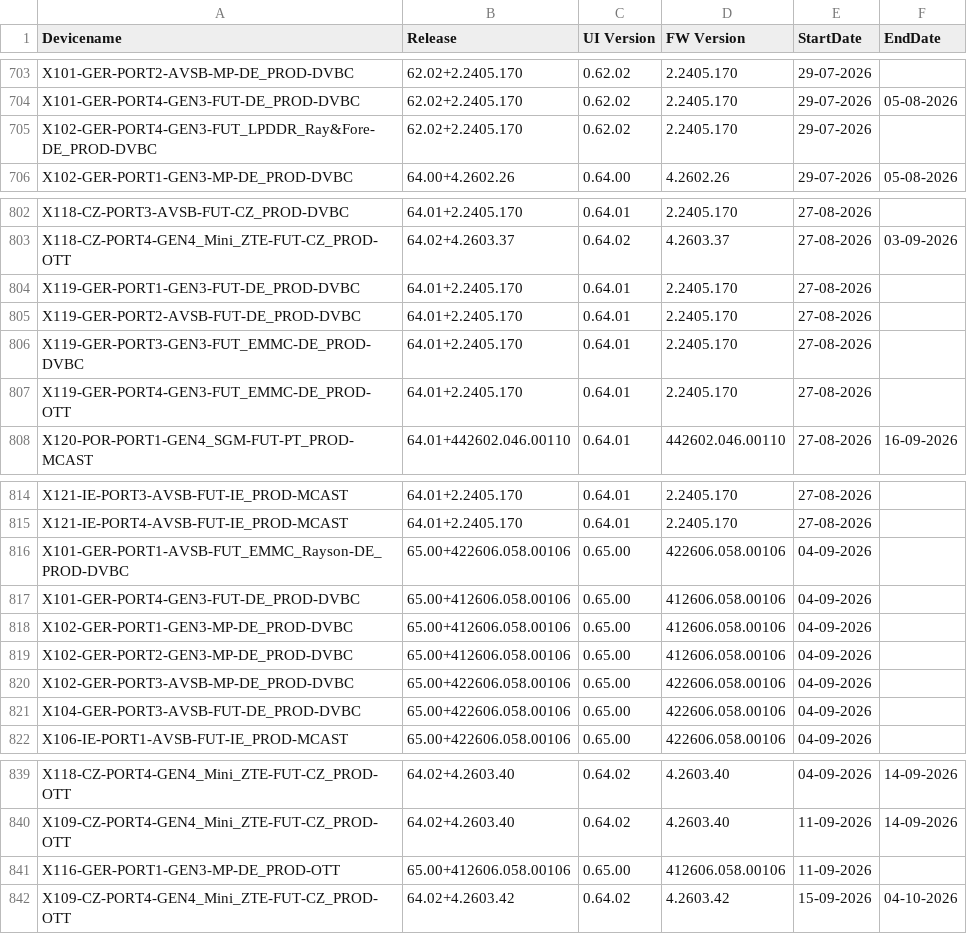
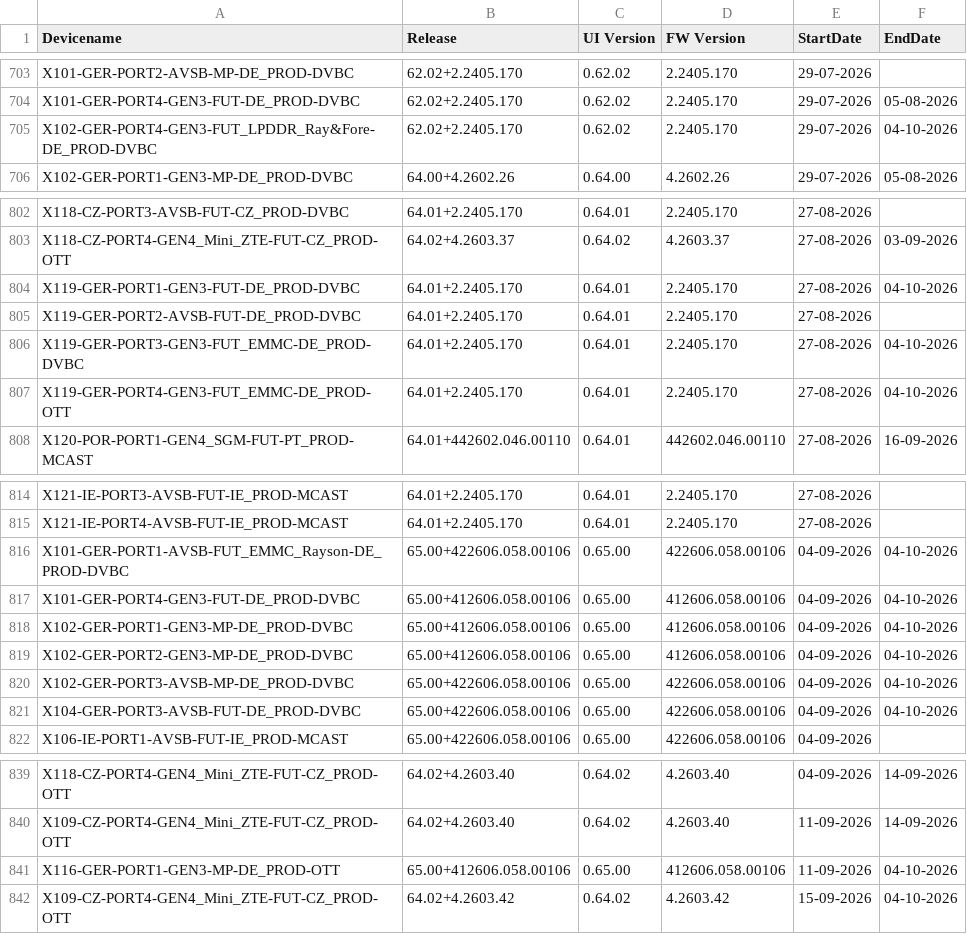
Before and after one commit to VFTV-Testing/VCOEQA-Utilities, a CSV file: DeviceInformation_Utility/Android_Device_Utility.csv, drawn as a sheet; only a part is shown, gaps mark what is left out; the diff covers the shown part only.

```diff
--- a/DeviceInformation_Utility/Android_Device_Utility.csv
+++ b/DeviceInformation_Utility/Android_Device_Utility.csv
@@ -704,3 +704,3 @@ X101-GER-PORT2-AVSB-MP-DE_PROD-DVBC,62.02+2.2405.170,0.62.02,2.2405.170,29-07-20
 X101-GER-PORT4-GEN3-FUT-DE_PROD-DVBC,62.02+2.2405.170,0.62.02,2.2405.170,29-07-2026,05-08-2026
-X102-GER-PORT4-GEN3-FUT_LPDDR_Ray&Fore-DE_PROD-DVBC,62.02+2.2405.170,0.62.02,2.2405.170,29-07-2026,
+X102-GER-PORT4-GEN3-FUT_LPDDR_Ray&Fore-DE_PROD-DVBC,62.02+2.2405.170,0.62.02,2.2405.170,29-07-2026,04-10-2026
 X102-GER-PORT1-GEN3-MP-DE_PROD-DVBC,64.00+4.2602.26,0.64.00,4.2602.26,29-07-2026,05-08-2026
@@ -803,6 +803,6 @@ X118-CZ-PORT3-AVSB-FUT-CZ_PROD-DVBC,64.01+2.2405.170,0.64.01,2.2405.170,27-08-20
 X118-CZ-PORT4-GEN4_Mini_ZTE-FUT-CZ_PROD-OTT,64.02+4.2603.37,0.64.02,4.2603.37,27-08-2026,03-09-2026
-X119-GER-PORT1-GEN3-FUT-DE_PROD-DVBC,64.01+2.2405.170,0.64.01,2.2405.170,27-08-2026,
+X119-GER-PORT1-GEN3-FUT-DE_PROD-DVBC,64.01+2.2405.170,0.64.01,2.2405.170,27-08-2026,04-10-2026
 X119-GER-PORT2-AVSB-FUT-DE_PROD-DVBC,64.01+2.2405.170,0.64.01,2.2405.170,27-08-2026,
-X119-GER-PORT3-GEN3-FUT_EMMC-DE_PROD-DVBC,64.01+2.2405.170,0.64.01,2.2405.170,27-08-2026,
-X119-GER-PORT4-GEN3-FUT_EMMC-DE_PROD-OTT,64.01+2.2405.170,0.64.01,2.2405.170,27-08-2026,
+X119-GER-PORT3-GEN3-FUT_EMMC-DE_PROD-DVBC,64.01+2.2405.170,0.64.01,2.2405.170,27-08-2026,04-10-2026
+X119-GER-PORT4-GEN3-FUT_EMMC-DE_PROD-OTT,64.01+2.2405.170,0.64.01,2.2405.170,27-08-2026,04-10-2026
 X120-POR-PORT1-GEN4_SGM-FUT-PT_PROD-MCAST,64.01+442602.046.00110,0.64.01,442602.046.00110,27-08-2026,16-09-2026
@@ -815,8 +815,8 @@ X121-IE-PORT3-AVSB-FUT-IE_PROD-MCAST,64.01+2.2405.170,0.64.01,2.2405.170,27-08-2
 X121-IE-PORT4-AVSB-FUT-IE_PROD-MCAST,64.01+2.2405.170,0.64.01,2.2405.170,27-08-2026,
-X101-GER-PORT1-AVSB-FUT_EMMC_Rayson-DE_PROD-DVBC,65.00+422606.058.00106,0.65.00,422606.058.00106,04-09-2026,
-X101-GER-PORT4-GEN3-FUT-DE_PROD-DVBC,65.00+412606.058.00106,0.65.00,412606.058.00106,04-09-2026,
-X102-GER-PORT1-GEN3-MP-DE_PROD-DVBC,65.00+412606.058.00106,0.65.00,412606.058.00106,04-09-2026,
-X102-GER-PORT2-GEN3-MP-DE_PROD-DVBC,65.00+412606.058.00106,0.65.00,412606.058.00106,04-09-2026,
-X102-GER-PORT3-AVSB-MP-DE_PROD-DVBC,65.00+422606.058.00106,0.65.00,422606.058.00106,04-09-2026,
-X104-GER-PORT3-AVSB-FUT-DE_PROD-DVBC,65.00+422606.058.00106,0.65.00,422606.058.00106,04-09-2026,
+X101-GER-PORT1-AVSB-FUT_EMMC_Rayson-DE_PROD-DVBC,65.00+422606.058.00106,0.65.00,422606.058.00106,04-09-2026,04-10-2026
+X101-GER-PORT4-GEN3-FUT-DE_PROD-DVBC,65.00+412606.058.00106,0.65.00,412606.058.00106,04-09-2026,04-10-2026
+X102-GER-PORT1-GEN3-MP-DE_PROD-DVBC,65.00+412606.058.00106,0.65.00,412606.058.00106,04-09-2026,04-10-2026
+X102-GER-PORT2-GEN3-MP-DE_PROD-DVBC,65.00+412606.058.00106,0.65.00,412606.058.00106,04-09-2026,04-10-2026
+X102-GER-PORT3-AVSB-MP-DE_PROD-DVBC,65.00+422606.058.00106,0.65.00,422606.058.00106,04-09-2026,04-10-2026
+X104-GER-PORT3-AVSB-FUT-DE_PROD-DVBC,65.00+422606.058.00106,0.65.00,422606.058.00106,04-09-2026,04-10-2026
 X106-IE-PORT1-AVSB-FUT-IE_PROD-MCAST,65.00+422606.058.00106,0.65.00,422606.058.00106,04-09-2026,
@@ -840,3 +840,3 @@ X118-CZ-PORT4-GEN4_Mini_ZTE-FUT-CZ_PROD-OTT,64.02+4.2603.40,0.64.02,4.2603.40,04
 X109-CZ-PORT4-GEN4_Mini_ZTE-FUT-CZ_PROD-OTT,64.02+4.2603.40,0.64.02,4.2603.40,11-09-2026,14-09-2026
-X116-GER-PORT1-GEN3-MP-DE_PROD-OTT,65.00+412606.058.00106,0.65.00,412606.058.00106,11-09-2026,
+X116-GER-PORT1-GEN3-MP-DE_PROD-OTT,65.00+412606.058.00106,0.65.00,412606.058.00106,11-09-2026,04-10-2026
 X109-CZ-PORT4-GEN4_Mini_ZTE-FUT-CZ_PROD-OTT,64.02+4.2603.42,0.64.02,4.2603.42,15-09-2026,04-10-2026
```
Also changed, not shown: 17 added rows and 6 edited cells elsewhere in this file.
